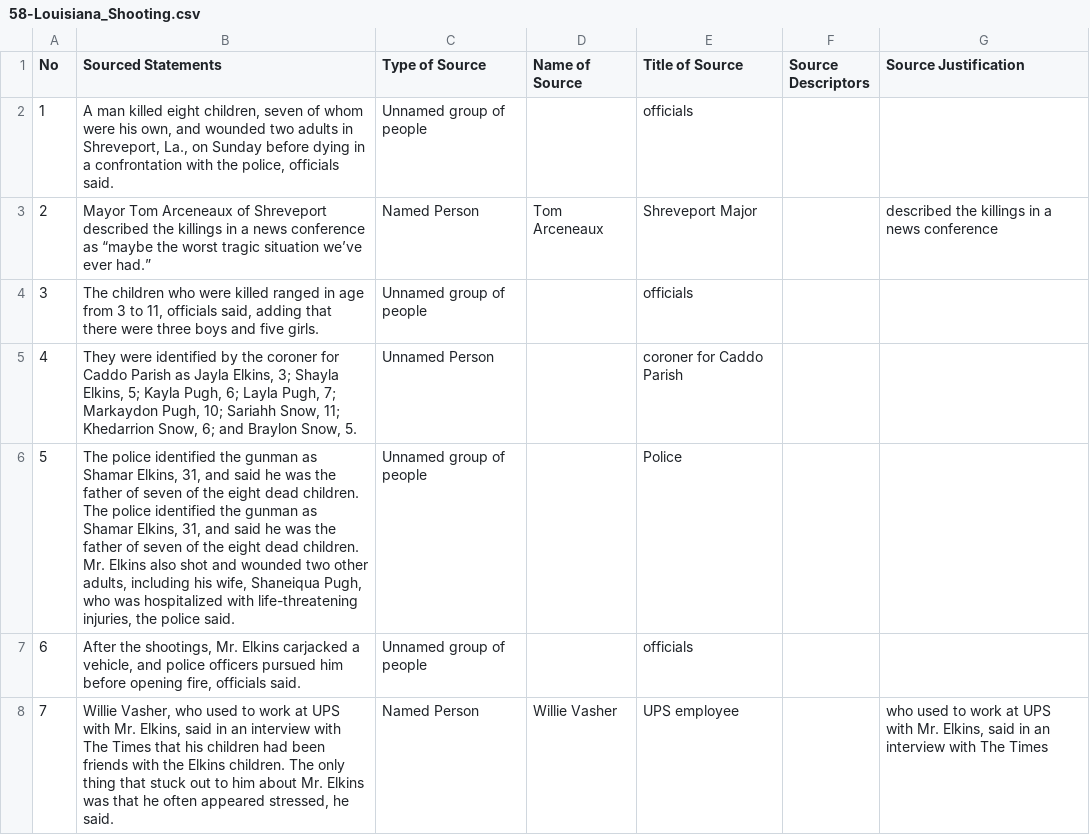
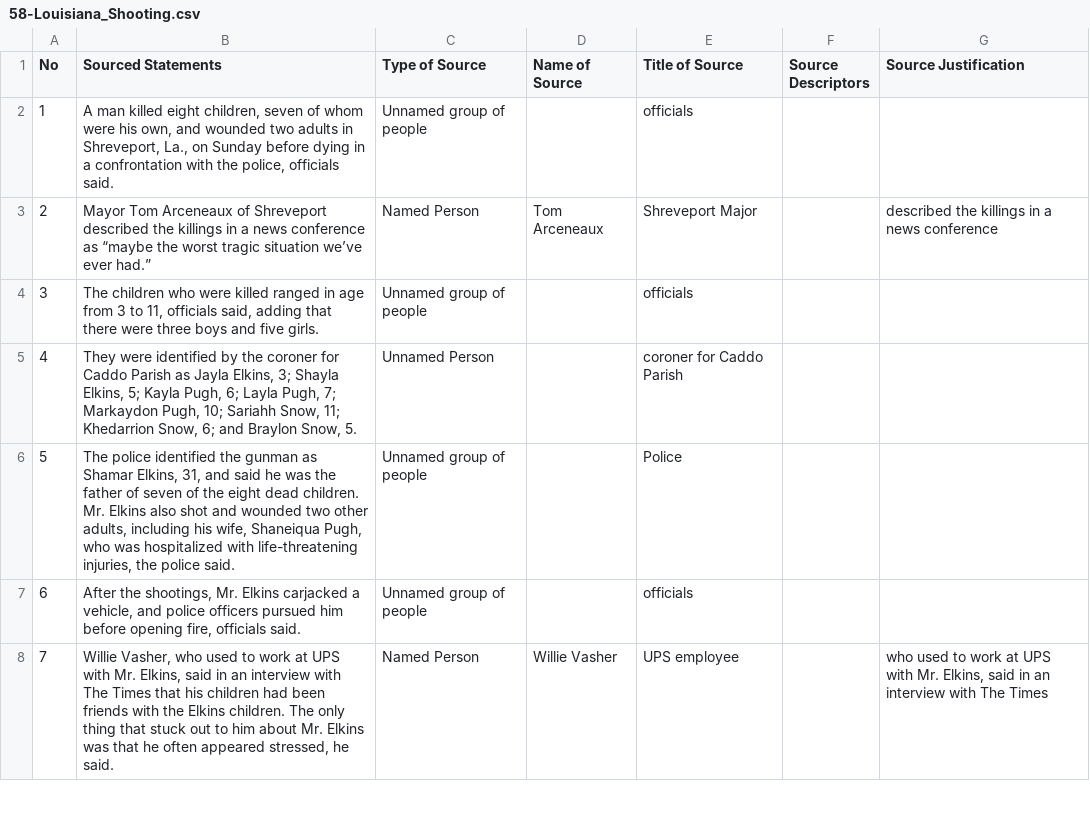
Before and after one commit to MarkkulaCenterJMEthics/llms-journ-sourcing, a CSV file: benchmarking/GT data/GT-II/58-Louisiana_Shooting.csv, drawn as a sheet; only a part is shown.

```diff
--- a/benchmarking/GT data/GT-II/58-Louisiana_Shooting.csv
+++ b/benchmarking/GT data/GT-II/58-Louisiana_Shooting.csv
@@ -5,3 +5,3 @@ No,Sourced Statements,Type of Source,Name of Source,Title of Source,Source Descr
 4,"They were identified by the coroner for Caddo Parish as Jayla Elkins, 3; Shayla Elkins, 5; Kayla Pugh, 6; Layla Pugh, 7; Markaydon Pugh, 10; Sariahh Snow, 11; Khedarrion Snow, 6; and Braylon Snow, 5.",Unnamed Person,,coroner for Caddo Parish,,
-5,"The police identified the gunman as Shamar Elkins, 31, and said he was the father of seven of the eight dead children. The police identified the gunman as Shamar Elkins, 31, and said he was the father of seven of the eight dead children. Mr. Elkins also shot and wounded two other adults, including his wife, Shaneiqua Pugh, who was hospitalized with life-threatening injuries, the police said.",Unnamed group of people,,Police,,
+5,"The police identified the gunman as Shamar Elkins, 31, and said he was the father of seven of the eight dead children. Mr. Elkins also shot and wounded two other adults, including his wife, Shaneiqua Pugh, who was hospitalized with life-threatening injuries, the police said.",Unnamed group of people,,Police,,
 6,"After the shootings, Mr. Elkins carjacked a vehicle, and police officers pursued him before opening fire, officials said.",Unnamed group of people,,officials,,
```
Also changed, not shown: benchmarking/GT data/GT-2026/22-Judge-rules-breona-taylor.csv, benchmarking/GT data/GT-II/101-Cyclone_Freddy.csv, 6 other files.
